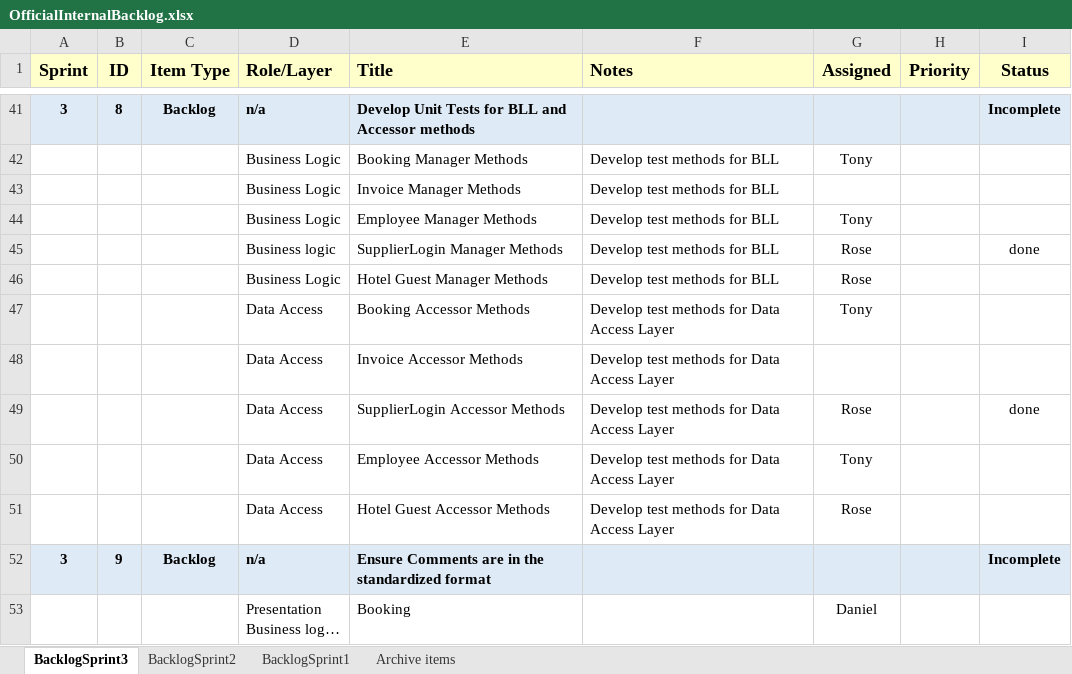
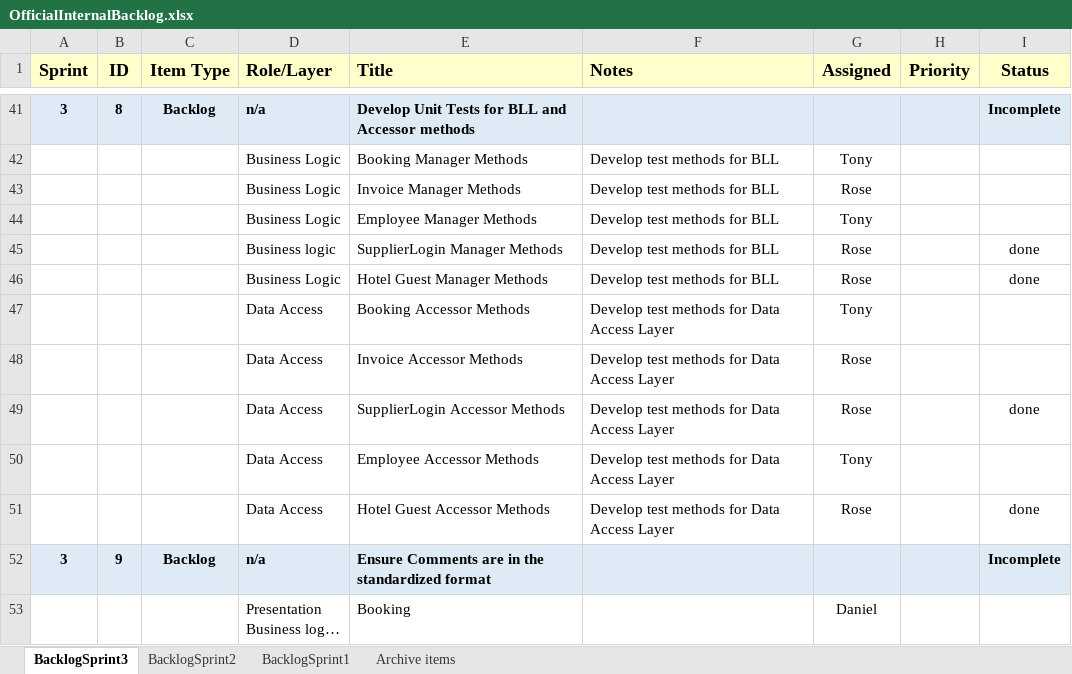
Before and after one commit to gibbygano/Capstone, an Excel workbook: OfficialInternalBacklog.xlsx, sheet BacklogSprint3, drawn as a sheet; only a part is shown, gaps mark what is left out; long unchanged cells end in …; values as stored, in another font and other column widths than the file's, no borders; the diff names each change by its address in the sheet, - before the commit and + after, or states it on an @@ line.

Commit message:
Rose - test for HotelGuest

```diff
--- a/OfficialInternalBacklog.xlsx (sheet BacklogSprint3)
+++ b/OfficialInternalBacklog.xlsx (sheet BacklogSprint3)
-G43 (Assigned): (empty)
+G43 (Assigned): Rose
-I46 (Status): (empty)
+I46 (Status): done
-G48 (Assigned): (empty)
+G48 (Assigned): Rose
-I51 (Status): (empty)
+I51 (Status): done
```
Also changed, not shown: 3 other files.
